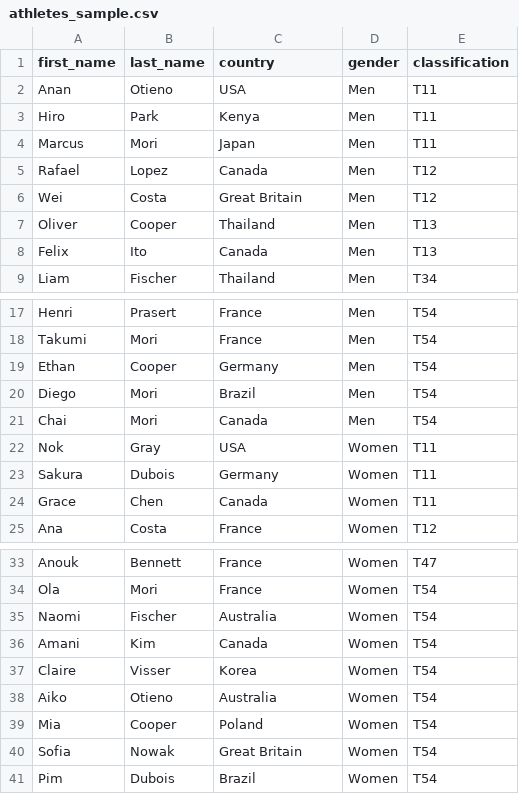
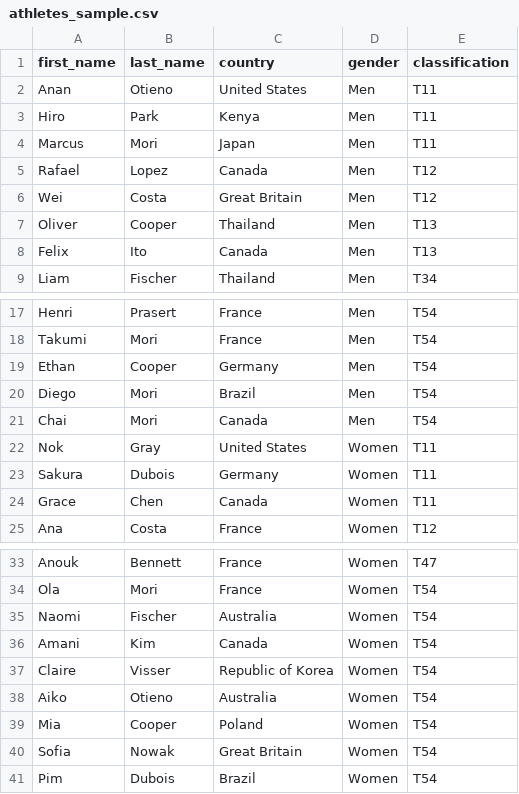
Before and after one commit to htunhtunaung-tech/chaiyo_para-htunhtunaung, a CSV file: athletes_sample.csv, drawn as a sheet; only a part is shown, gaps mark what is left out.

Commit message:
Portfolio: automatic points, country list, live demo, README

```diff
--- a/athletes_sample.csv
+++ b/athletes_sample.csv
@@ -1,3 +1,3 @@
 first_name,last_name,country,gender,classification
-Anan,Otieno,USA,Men,T11
+Anan,Otieno,United States,Men,T11
 Hiro,Park,Kenya,Men,T11
@@ -21,3 +21,3 @@ Diego,Mori,Brazil,Men,T54
 Chai,Mori,Canada,Men,T54
-Nok,Gray,USA,Women,T11
+Nok,Gray,United States,Women,T11
 Sakura,Dubois,Germany,Women,T11
@@ -36,3 +36,3 @@ Naomi,Fischer,Australia,Women,T54
 Amani,Kim,Canada,Women,T54
-Claire,Visser,Korea,Women,T54
+Claire,Visser,Republic of Korea,Women,T54
 Aiko,Otieno,Australia,Women,T54
```
Also changed, not shown: 34 other files.
